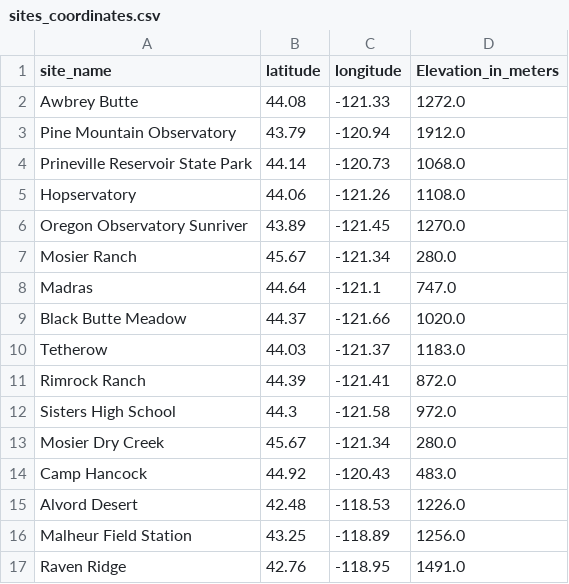
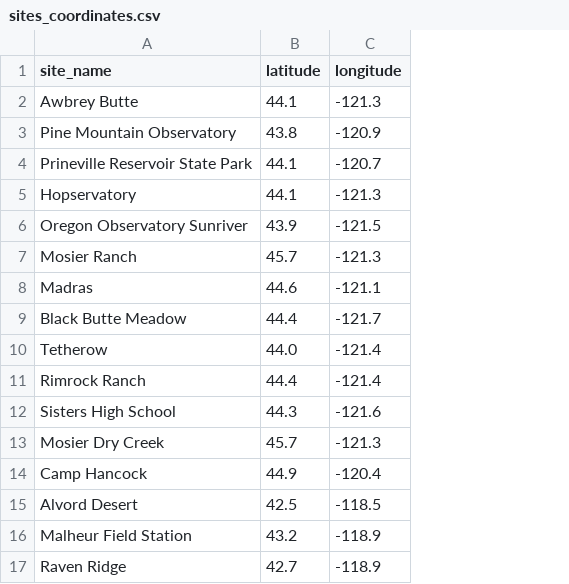
Before and after one commit to ViditAg/darksky-oregon-dashboard, a CSV file: shared/data/raw/sites_coordinates.csv, drawn as a sheet; only a part is shown; the diff covers the shown part only; the diff names each change by its address in the sheet, - before the commit and + after, or states it on an @@ line.

```diff
--- a/shared/data/raw/sites_coordinates.csv
+++ b/shared/data/raw/sites_coordinates.csv
-column D (Elevation_in_meters), rows 2-17: 1272.0 | 1912.0 | 1068.0 | 1108.0 | 1270.0 | 280.0 | 747.0 | 1020.0 | 1183.0 | 872.0 | 972.0 | 280.0 | 483.0 | 1226.0 | 1256.0 | 1491.0
-B2 (latitude): 44.08
+B2 (latitude): 44.1
-C2 (longitude): -121.33
+C2 (longitude): -121.3
-B3 (latitude): 43.79
+B3 (latitude): 43.8
-C3 (longitude): -120.94
+C3 (longitude): -120.9
-B4 (latitude): 44.14
+B4 (latitude): 44.1
-C4 (longitude): -120.73
+C4 (longitude): -120.7
-B5 (latitude): 44.06
+B5 (latitude): 44.1
-C5 (longitude): -121.26
+C5 (longitude): -121.3
-B6 (latitude): 43.89
+B6 (latitude): 43.9
-C6 (longitude): -121.45
+C6 (longitude): -121.5
-B7 (latitude): 45.67
+B7 (latitude): 45.7
-C7 (longitude): -121.34
+C7 (longitude): -121.3
-B8 (latitude): 44.64
+B8 (latitude): 44.6
-B9 (latitude): 44.37
+B9 (latitude): 44.4
-C9 (longitude): -121.66
+C9 (longitude): -121.7
-B10 (latitude): 44.03
+B10 (latitude): 44.0
-C10 (longitude): -121.37
+C10 (longitude): -121.4
-B11 (latitude): 44.39
+B11 (latitude): 44.4
-C11 (longitude): -121.41
+C11 (longitude): -121.4
-C12 (longitude): -121.58
+C12 (longitude): -121.6
-B13 (latitude): 45.67
+B13 (latitude): 45.7
-C13 (longitude): -121.34
+C13 (longitude): -121.3
-B14 (latitude): 44.92
+B14 (latitude): 44.9
-C14 (longitude): -120.43
+C14 (longitude): -120.4
-B15 (latitude): 42.48
+B15 (latitude): 42.5
-C15 (longitude): -118.53
+C15 (longitude): -118.5
-B16 (latitude): 43.25
+B16 (latitude): 43.2
-C16 (longitude): -118.89
+C16 (longitude): -118.9
-B17 (latitude): 42.76
+B17 (latitude): 42.7
-C17 (longitude): -118.95
+C17 (longitude): -118.9
```
Also changed, not shown: 94 edited cells elsewhere in this file, 11 other files.
